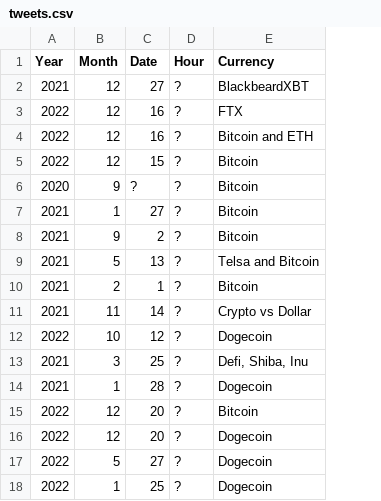
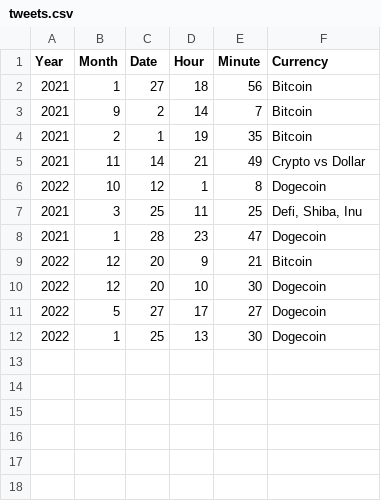
Before and after one commit to DataTa-Da/qm2, a CSV file: analysis/tweets.csv, drawn as a sheet; removed rows and columns are numbered as before the commit, all else as after; the diff names each change by its address in the sheet, - before the commit and + after, or states it on an @@ line.

Commit message:
Edit of the tweets_csv file
just deleting tweets without the date

```diff
--- a/analysis/tweets.csv
+++ b/analysis/tweets.csv
+column E (Minute), rows 2-12: 56 | 7 | 35 | 49 | 8 | 25 | 47 | 21 | 30 | 27 | 30
-row 2: 2021 | 12 | 27 | ? | BlackbeardXBT
-row 3: 2022 | 12 | 16 | ? | FTX
-row 4: 2022 | 12 | 16 | ? | Bitcoin and ETH
-row 5: 2022 | 12 | 15 | ? | Bitcoin
-row 6: 2020 | 9 | ? | ? | Bitcoin
-D2 (Hour): ?
+D2 (Hour): 18
-D3 (Hour): ?
+D3 (Hour): 14
-row 9: 2021 | 5 | 13 | ? | Telsa and Bitcoin
-D4 (Hour): ?
+D4 (Hour): 19
-D5 (Hour): ?
+D5 (Hour): 21
-D6 (Hour): ?
+D6 (Hour): 1
-D7 (Hour): ?
+D7 (Hour): 11
-D8 (Hour): ?
+D8 (Hour): 23
-D9 (Hour): ?
+D9 (Hour): 9
-D10 (Hour): ?
+D10 (Hour): 10
-D11 (Hour): ?
+D11 (Hour): 17
-D12 (Hour): ?
+D12 (Hour): 13
```
Also changed, not shown: 1 other file.
